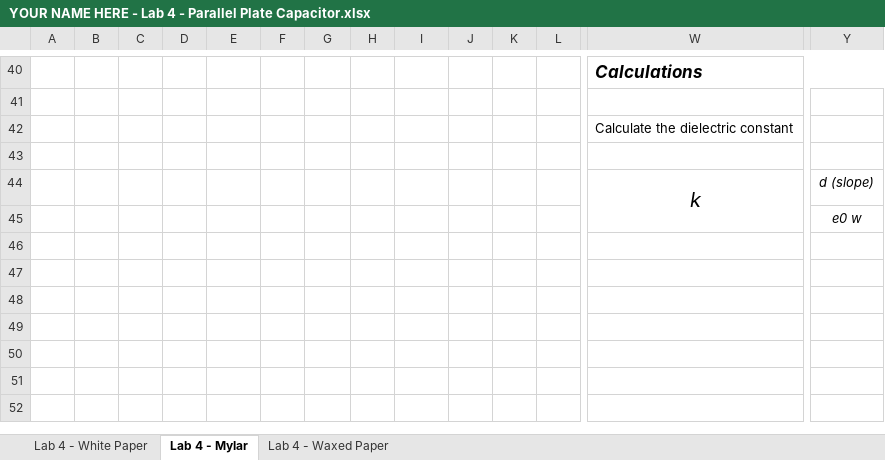
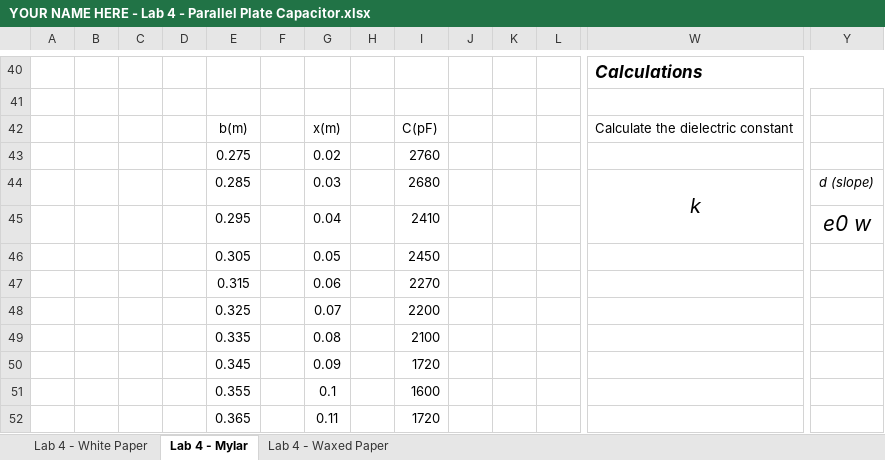
Before and after one commit to MyUsernamee/notes_spring2026, an Excel workbook: PHY-4B/labs/lab4/YOUR NAME HERE - Lab 4 - Parallel Plate Capacitor.xlsx, sheet Lab 4 - Mylar, drawn as a sheet; only a part is shown, gaps mark what is left out; values as stored, in another font and other column widths than the file's, no borders; charts and pictures not drawn; removed rows and columns are numbered as before the commit, all else as after; rows hold the shown columns only; the diff covers the shown part only; the diff names each change by its address in the sheet, - before the commit and + after, or states it on an @@ line.

```diff
--- a/PHY-4B/labs/lab4/YOUR NAME HERE - Lab 4 - Parallel Plate Capacitor.xlsx (sheet Lab 4 - Mylar)
+++ b/PHY-4B/labs/lab4/YOUR NAME HERE - Lab 4 - Parallel Plate Capacitor.xlsx (sheet Lab 4 - Mylar)
-row 42:  |  |  |  |  |  |  |  |  |  |  |  | Calculate the dielectric constant
-row 42: (empty)
+row 42:  |  |  |  | b(m) |  | x(m) |  | C(pF) |  |  |  | Calculate the dielectric constant
+row 43:  |  |  |  | 0.275 |  | 0.02 |  | 2760
-E44: (empty)
+E44: 0.285
-G44: (empty)
+G44: 0.03
-I44: (empty)
+I44: 2680
-row 45:  |  |  |  |  |  |  |  |  |  |  |  |  | e0 w
+row 45:  |  |  |  | 0.295 |  | 0.04 |  | 2410 |  |  |  |  | e0 w
+row 46:  |  |  |  | 0.305 |  | 0.05 |  | 2450
+row 47:  |  |  |  | 0.315 |  | 0.06 |  | 2270
+row 48:  |  |  |  | 0.325 |  | 0.07 |  | 2200
+row 49:  |  |  |  | 0.335 |  | 0.08 |  | 2100
+row 50:  |  |  |  | 0.345 |  | 0.09 |  | 1720
+row 51:  |  |  |  | 0.355 |  | 0.1 |  | 1600
+row 52:  |  |  |  | 0.365 |  | 0.11 |  | 1720
```
Also changed, not shown: 2 added rows, 2 removed rows, 44 edited cells and merged cells elsewhere in this sheet, sheet Lab 4 - Waxed Paper, sheet Lab 4 - White Paper, charts or pictures, 2 other files.
